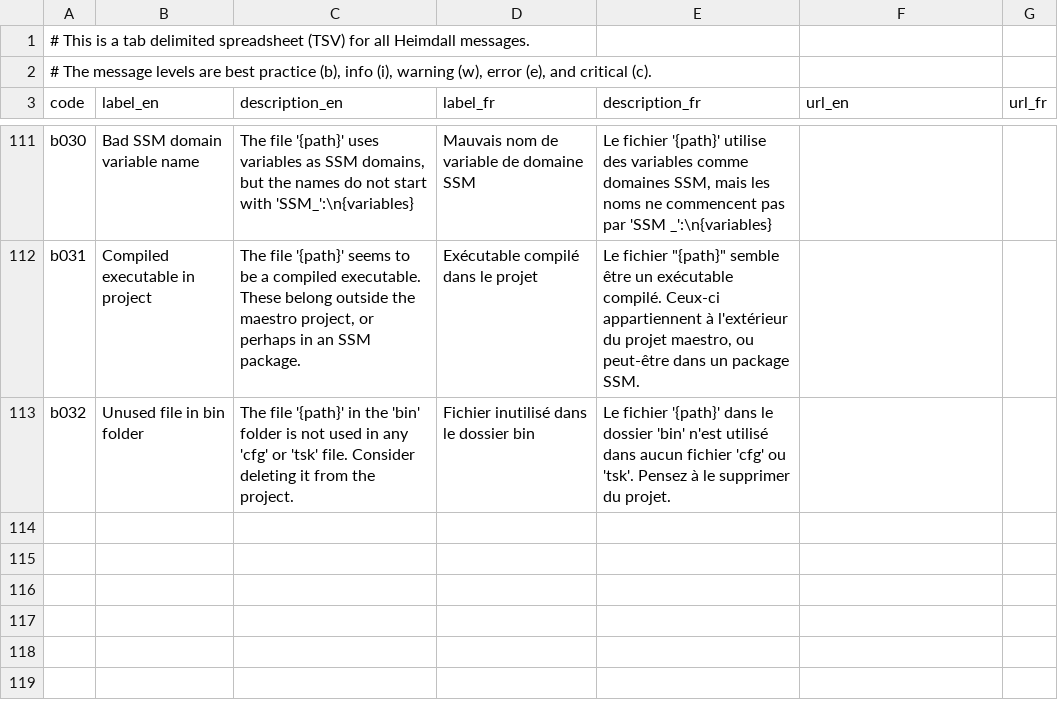
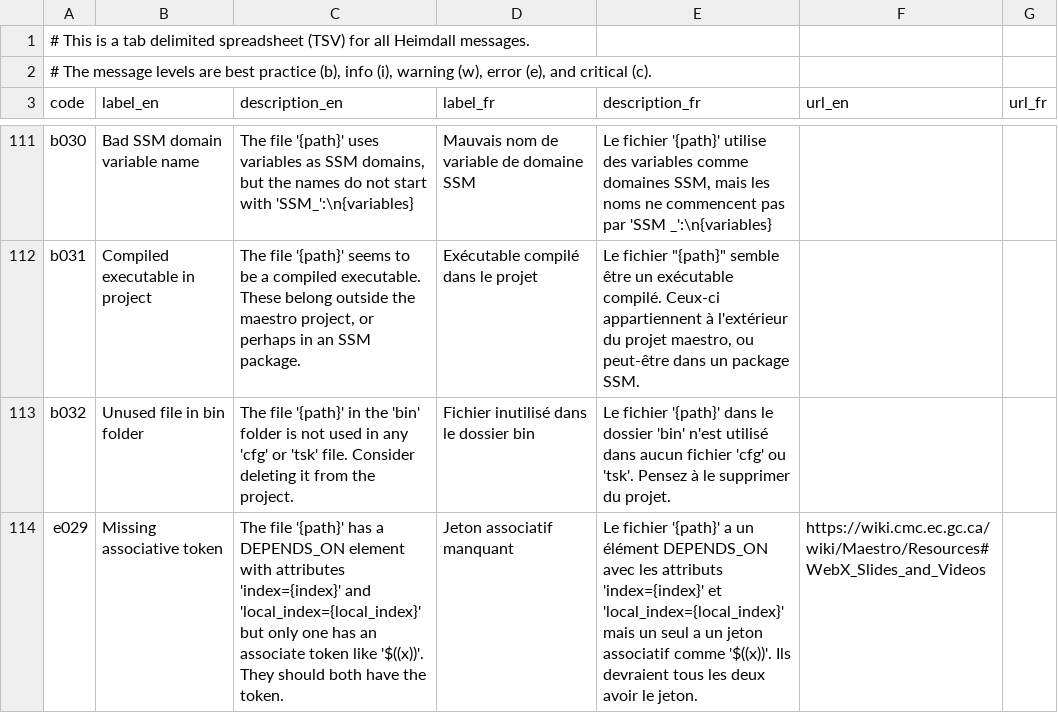
Before and after one commit to PhilippeCarphin/maestro, a CSV file: src/python3/csv/message_codes.csv, drawn as a sheet; only a part is shown, gaps mark what is left out.

```diff
--- a/src/python3/csv/message_codes.csv
+++ b/src/python3/csv/message_codes.csv
@@ -113 +113,2 @@ b031	Compiled executable in project	The file '{path}' seems to be a compiled exe
 b032	Unused file in bin folder	The file '{path}' in the 'bin' folder is not used in any 'cfg' or 'tsk' file. Consider deleting it from the project.	Fichier inutilisé dans le dossier bin	Le fichier '{path}' dans le dossier 'bin' n'est utilisé dans aucun fichier 'cfg' ou 'tsk'. Pensez à le supprimer du projet.		
+e029	Missing associative token	The file '{path}' has a DEPENDS_ON element with attributes 'index={index}' and 'local_index={local_index}' but only one has an associate token like '$((x))'. They should both have the token.	Jeton associatif manquant	Le fichier '{path}' a un élément DEPENDS_ON avec les attributs 'index={index}' et 'local_index={local_index}' mais un seul a un jeton associatif comme '$((x))'. Ils devraient tous les deux avoir le jeton.	https://wiki.cmc.ec.gc.ca/wiki/Maestro/Resources#WebX_Slides_and_Videos	
```
Also changed, not shown: 11 other files.
